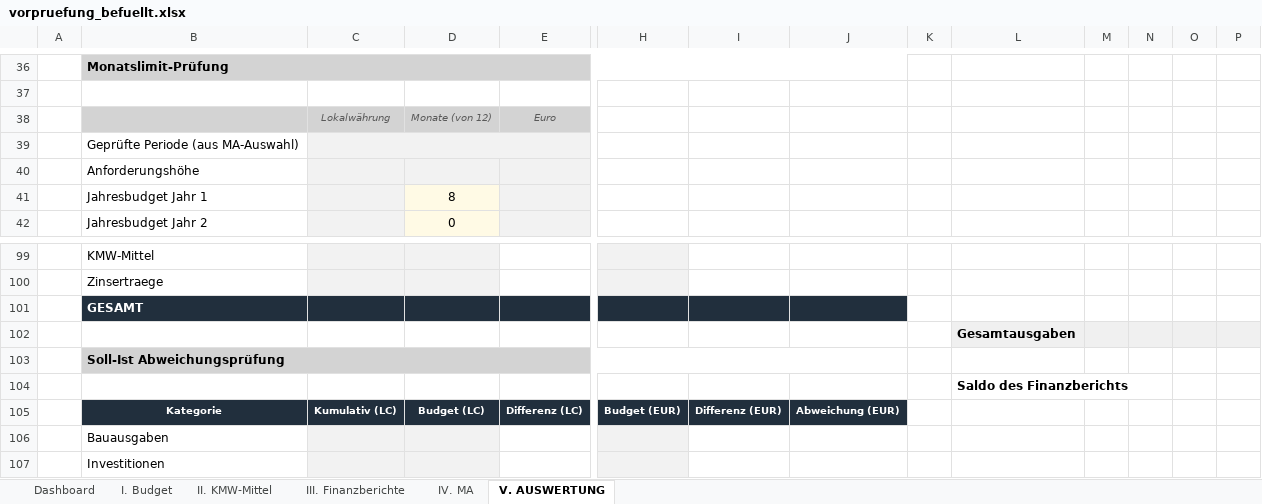
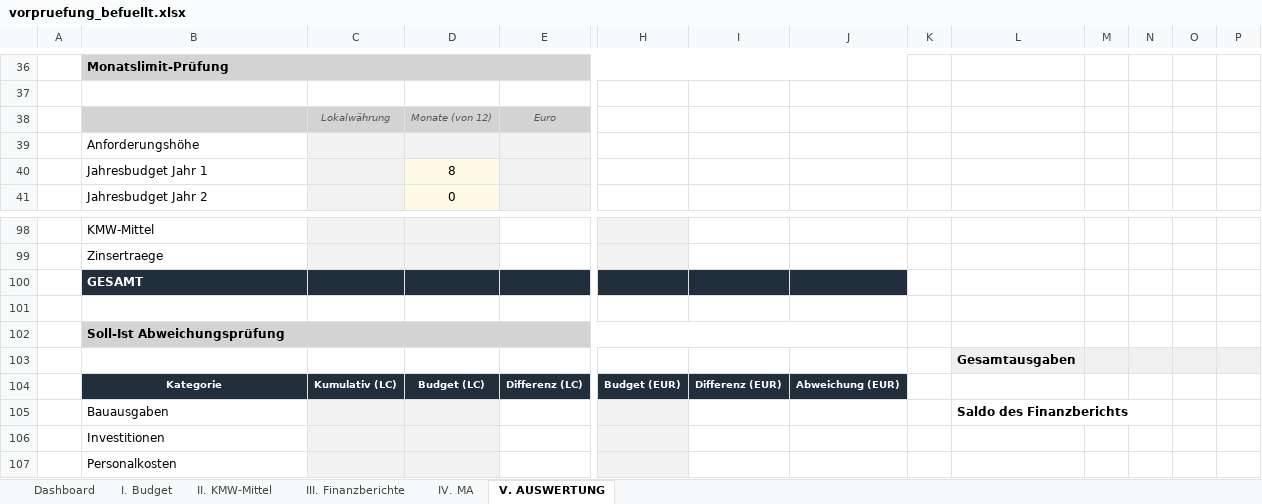
Before and after one commit to Kasifrasi/MyAutomationSuite, an Excel workbook: sidecars/Vorpruefung/vorpruefung_befuellt.xlsx, sheet V. AUSWERTUNG, drawn as a sheet; only a part is shown, gaps mark what is left out; the shorter side is filled out with more unchanged rows; values as stored, in another font and other column widths than the file's, no borders; conditional formats not drawn; removed rows and columns are numbered as before the commit, all else as after; rows hold the shown columns only; the diff names each change by its address in the sheet, - before the commit and + after, or states it on an @@ line.

```diff
--- a/sidecars/Vorpruefung/vorpruefung_befuellt.xlsx (sheet V. AUSWERTUNG)
+++ b/sidecars/Vorpruefung/vorpruefung_befuellt.xlsx (sheet V. AUSWERTUNG)
-row 39:  | Geprüfte Periode (aus MA-Auswahl)
+row 101: (empty)
@@ row 103 moved to row 102: Soll-Ist Abweichungsprüfung @@
-row 104:  |  |  |  |  |  |  |  |  | Saldo des Finanzberichts
-L105: (empty)
+L105: Saldo des Finanzberichts
```
Also changed, not shown: sheet III. Finanzberichte, sheet I. Budget, formulas that keep their value, hidden cells, sidecars/Vorpruefung/vorpruefung_output.xlsx, 3 other files.
